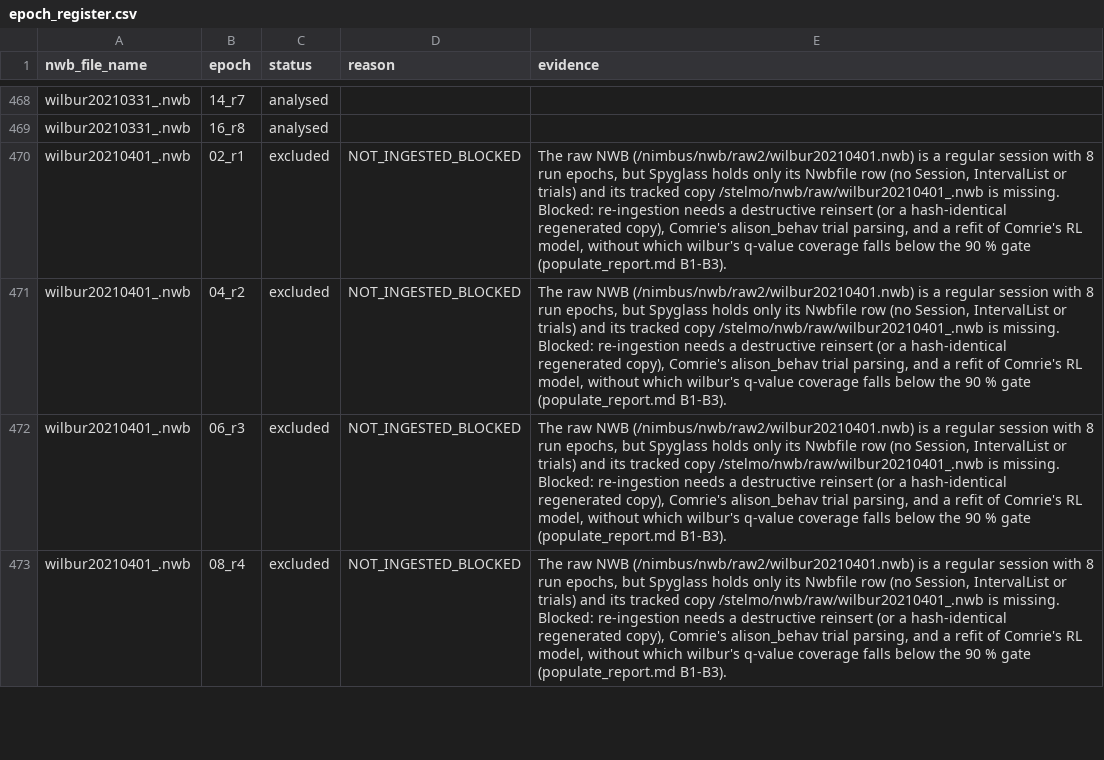
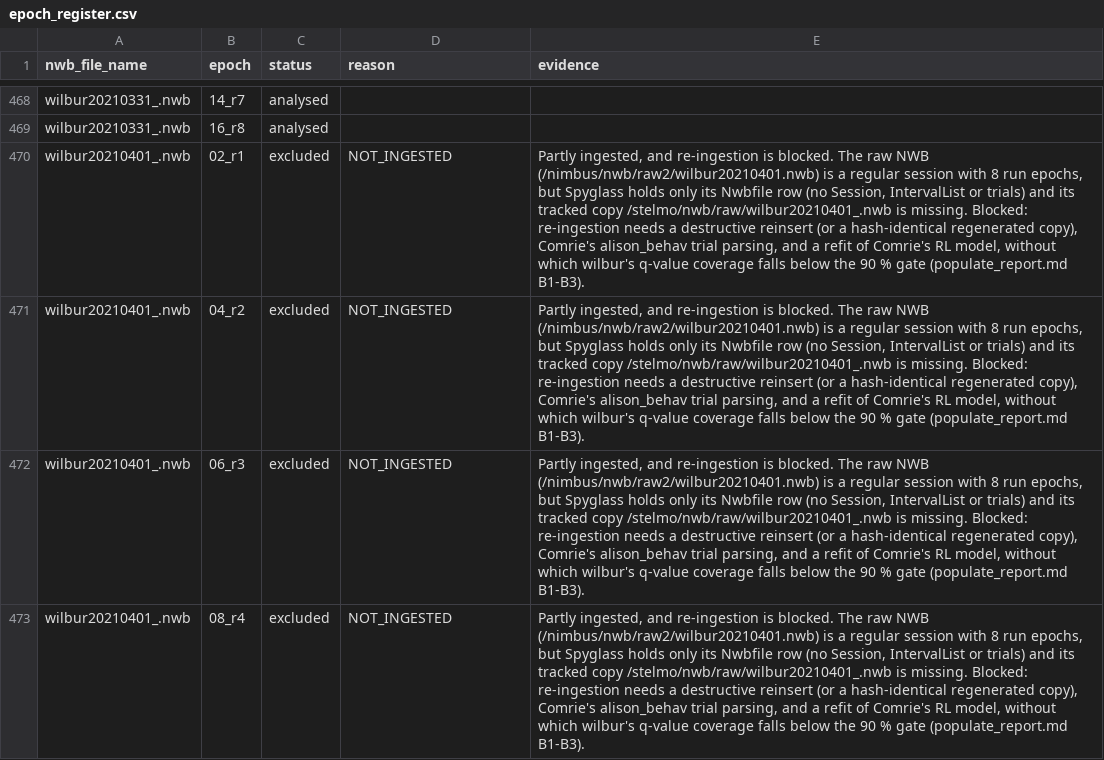
Before and after one commit to edeno/continuum-swr-replay, a CSV file: src/continuum_swr_replay/data_loaders/epoch_register.csv, drawn as a sheet; only a part is shown, gaps mark what is left out; the diff covers the shown part only.

```diff
--- a/src/continuum_swr_replay/data_loaders/epoch_register.csv
+++ b/src/continuum_swr_replay/data_loaders/epoch_register.csv
@@ -469,5 +469,5 @@ wilbur20210331_.nwb,14_r7,analysed,,
 wilbur20210331_.nwb,16_r8,analysed,,
-wilbur20210401_.nwb,02_r1,excluded,NOT_INGESTED_BLOCKED,"The raw NWB (/nimbus/nwb/raw2/wilbur20210401.nwb) is a regular session with 8 run epochs, but Spyglass holds only its Nwbfile row (no Session, IntervalList or trials) and its tracked copy /stelmo/nwb/raw/wilbur20210401_.nwb is missing. Blocked: re-ingestion needs a destructive reinsert (or a hash-identical regenerated copy), Comrie's alison_behav trial parsing, and a refit of Comrie's RL model, without which wilbur's q-value coverage falls below the 90 % gate (populate_report.md B1-B3)."
-wilbur20210401_.nwb,04_r2,excluded,NOT_INGESTED_BLOCKED,"The raw NWB (/nimbus/nwb/raw2/wilbur20210401.nwb) is a regular session with 8 run epochs, but Spyglass holds only its Nwbfile row (no Session, IntervalList or trials) and its tracked copy /stelmo/nwb/raw/wilbur20210401_.nwb is missing. Blocked: re-ingestion needs a destructive reinsert (or a hash-identical regenerated copy), Comrie's alison_behav trial parsing, and a refit of Comrie's RL model, without which wilbur's q-value coverage falls below the 90 % gate (populate_report.md B1-B3)."
-wilbur20210401_.nwb,06_r3,excluded,NOT_INGESTED_BLOCKED,"The raw NWB (/nimbus/nwb/raw2/wilbur20210401.nwb) is a regular session with 8 run epochs, but Spyglass holds only its Nwbfile row (no Session, IntervalList or trials) and its tracked copy /stelmo/nwb/raw/wilbur20210401_.nwb is missing. Blocked: re-ingestion needs a destructive reinsert (or a hash-identical regenerated copy), Comrie's alison_behav trial parsing, and a refit of Comrie's RL model, without which wilbur's q-value coverage falls below the 90 % gate (populate_report.md B1-B3)."
-wilbur20210401_.nwb,08_r4,excluded,NOT_INGESTED_BLOCKED,"The raw NWB (/nimbus/nwb/raw2/wilbur20210401.nwb) is a regular session with 8 run epochs, but Spyglass holds only its Nwbfile row (no Session, IntervalList or trials) and its tracked copy /stelmo/nwb/raw/wilbur20210401_.nwb is missing. Blocked: re-ingestion needs a destructive reinsert (or a hash-identical regenerated copy), Comrie's alison_behav trial parsing, and a refit of Comrie's RL model, without which wilbur's q-value coverage falls below the 90 % gate (populate_report.md B1-B3)."
+wilbur20210401_.nwb,02_r1,excluded,NOT_INGESTED,"Partly ingested, and re-ingestion is blocked. The raw NWB (/nimbus/nwb/raw2/wilbur20210401.nwb) is a regular session with 8 run epochs, but Spyglass holds only its Nwbfile row (no Session, IntervalList or trials) and its tracked copy /stelmo/nwb/raw/wilbur20210401_.nwb is missing. Blocked: re-ingestion needs a destructive reinsert (or a hash-identical regenerated copy), Comrie's alison_behav trial parsing, and a refit of Comrie's RL model, without which wilbur's q-value coverage falls below the 90 % gate (populate_report.md B1-B3)."
+wilbur20210401_.nwb,04_r2,excluded,NOT_INGESTED,"Partly ingested, and re-ingestion is blocked. The raw NWB (/nimbus/nwb/raw2/wilbur20210401.nwb) is a regular session with 8 run epochs, but Spyglass holds only its Nwbfile row (no Session, IntervalList or trials) and its tracked copy /stelmo/nwb/raw/wilbur20210401_.nwb is missing. Blocked: re-ingestion needs a destructive reinsert (or a hash-identical regenerated copy), Comrie's alison_behav trial parsing, and a refit of Comrie's RL model, without which wilbur's q-value coverage falls below the 90 % gate (populate_report.md B1-B3)."
+wilbur20210401_.nwb,06_r3,excluded,NOT_INGESTED,"Partly ingested, and re-ingestion is blocked. The raw NWB (/nimbus/nwb/raw2/wilbur20210401.nwb) is a regular session with 8 run epochs, but Spyglass holds only its Nwbfile row (no Session, IntervalList or trials) and its tracked copy /stelmo/nwb/raw/wilbur20210401_.nwb is missing. Blocked: re-ingestion needs a destructive reinsert (or a hash-identical regenerated copy), Comrie's alison_behav trial parsing, and a refit of Comrie's RL model, without which wilbur's q-value coverage falls below the 90 % gate (populate_report.md B1-B3)."
+wilbur20210401_.nwb,08_r4,excluded,NOT_INGESTED,"Partly ingested, and re-ingestion is blocked. The raw NWB (/nimbus/nwb/raw2/wilbur20210401.nwb) is a regular session with 8 run epochs, but Spyglass holds only its Nwbfile row (no Session, IntervalList or trials) and its tracked copy /stelmo/nwb/raw/wilbur20210401_.nwb is missing. Blocked: re-ingestion needs a destructive reinsert (or a hash-identical regenerated copy), Comrie's alison_behav trial parsing, and a refit of Comrie's RL model, without which wilbur's q-value coverage falls below the 90 % gate (populate_report.md B1-B3)."
```
Also changed, not shown: 22 edited cells elsewhere in this file, 29 other files.
